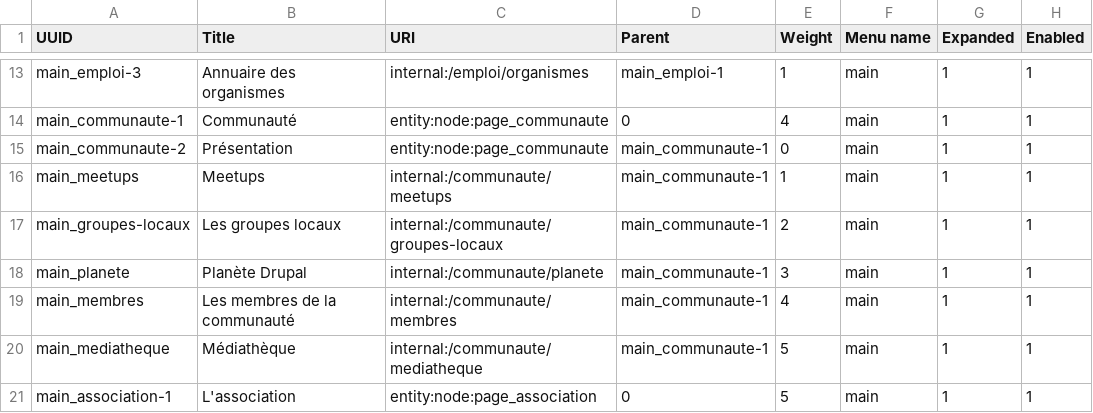
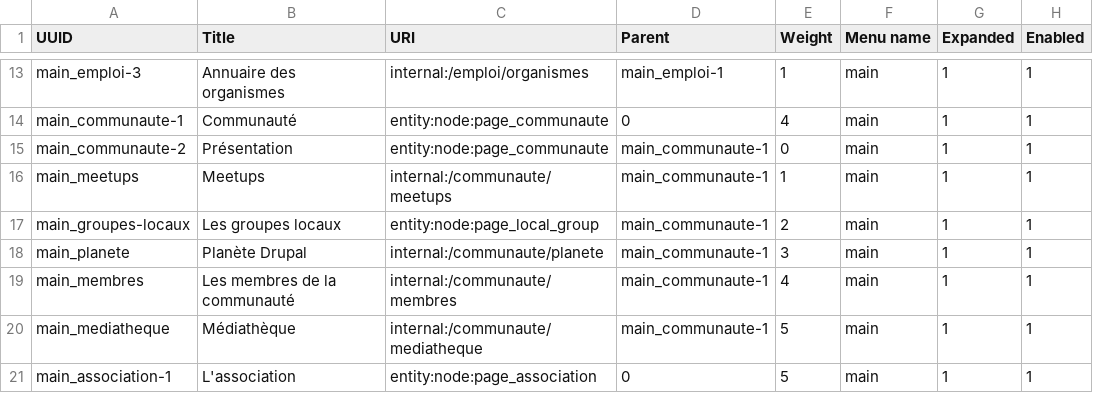
Before and after one commit to Drupal-FR/site-drupalfr, a CSV file: www/modules/custom/drupalfr_migrate/migrations/data/menu_link.csv, drawn as a sheet; only a part is shown, gaps mark what is left out; the diff names each change by its address in the sheet, - before the commit and + after, or states it on an @@ line.

```diff
--- a/www/modules/custom/drupalfr_migrate/migrations/data/menu_link.csv
+++ b/www/modules/custom/drupalfr_migrate/migrations/data/menu_link.csv
-C17 (URI): internal:/communaute/groupes-locaux
+C17 (URI): entity:node:page_local_group
```
Also changed, not shown: www/modules/custom/drupalfr_migrate/migrations/data/page.csv, www/modules/custom/drupalfr_migrate/migrations/data/paragraph.csv, 3 other files.
